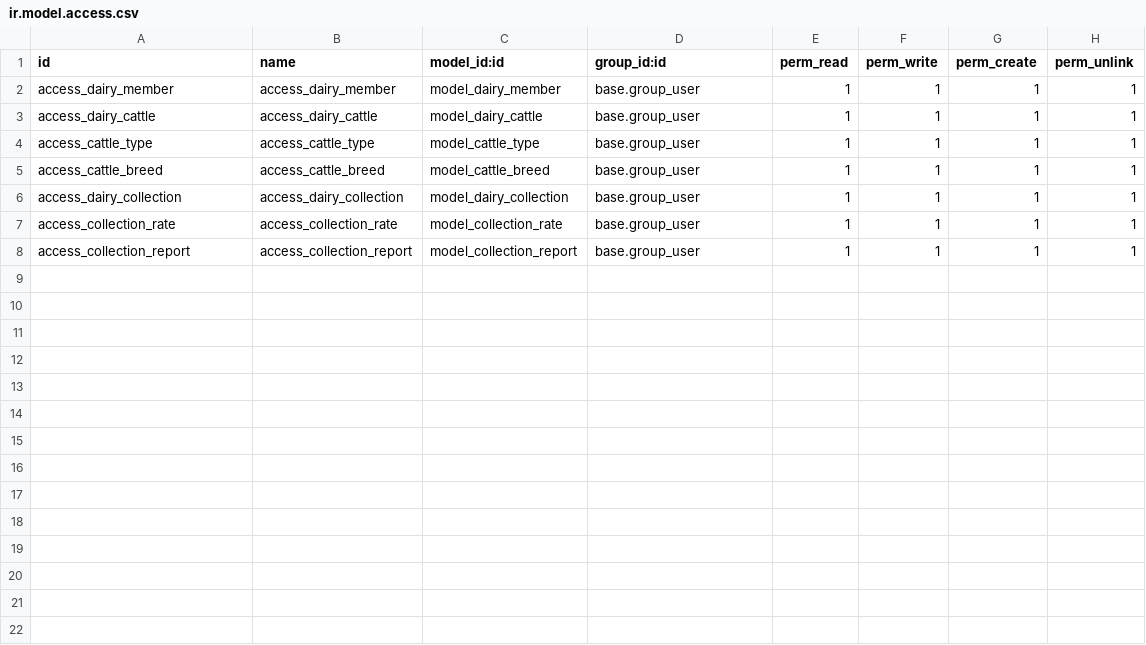
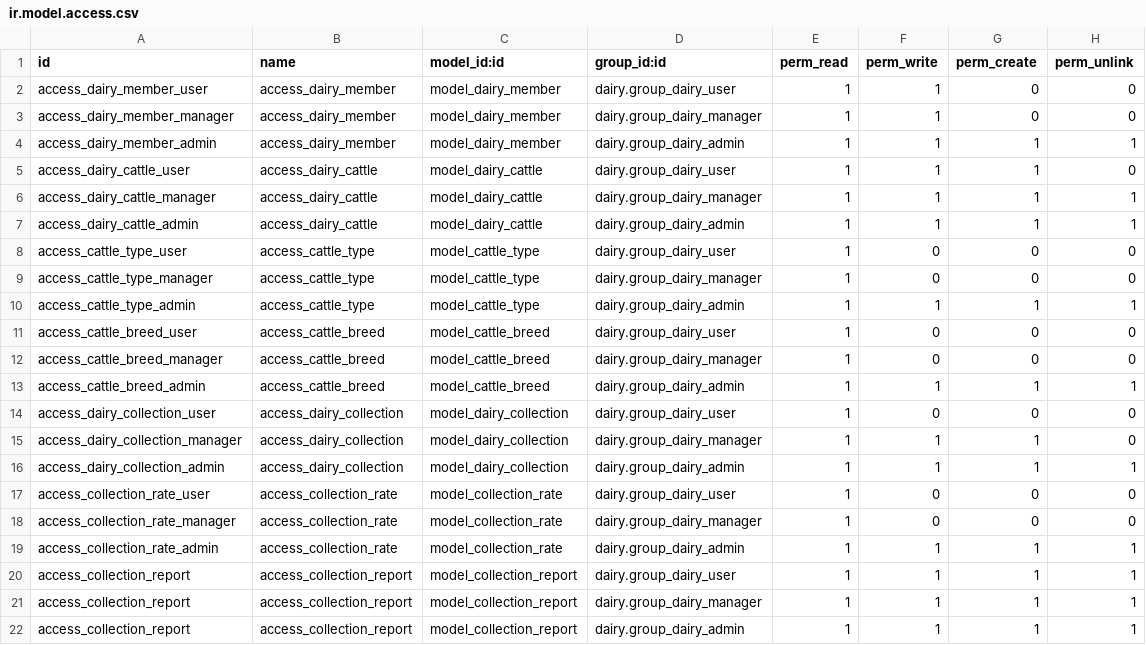
Before and after one commit to satishprajapati1/dairy, a CSV file: security/ir.model.access.csv, drawn as a sheet.

Commit message:
[Add] Access Rights

```diff
--- a/security/ir.model.access.csv
+++ b/security/ir.model.access.csv
@@ -1,8 +1,22 @@
 id,name,model_id:id,group_id:id,perm_read,perm_write,perm_create,perm_unlink
-access_dairy_member,access_dairy_member,model_dairy_member,base.group_user,1,1,1,1
-access_dairy_cattle,access_dairy_cattle,model_dairy_cattle,base.group_user,1,1,1,1
-access_cattle_type,access_cattle_type,model_cattle_type,base.group_user,1,1,1,1
-access_cattle_breed,access_cattle_breed,model_cattle_breed,base.group_user,1,1,1,1
-access_dairy_collection,access_dairy_collection,model_dairy_collection,base.group_user,1,1,1,1
-access_collection_rate,access_collection_rate,model_collection_rate,base.group_user,1,1,1,1
-access_collection_report,access_collection_report,model_collection_report,base.group_user,1,1,1,1
+access_dairy_member_user,access_dairy_member,model_dairy_member,dairy.group_dairy_user,1,1,0,0
+access_dairy_member_manager,access_dairy_member,model_dairy_member,dairy.group_dairy_manager,1,1,0,0
+access_dairy_member_admin,access_dairy_member,model_dairy_member,dairy.group_dairy_admin,1,1,1,1
+access_dairy_cattle_user,access_dairy_cattle,model_dairy_cattle,dairy.group_dairy_user,1,1,1,0
+access_dairy_cattle_manager,access_dairy_cattle,model_dairy_cattle,dairy.group_dairy_manager,1,1,1,1
+access_dairy_cattle_admin,access_dairy_cattle,model_dairy_cattle,dairy.group_dairy_admin,1,1,1,1
+access_cattle_type_user,access_cattle_type,model_cattle_type,dairy.group_dairy_user,1,0,0,0
+access_cattle_type_manager,access_cattle_type,model_cattle_type,dairy.group_dairy_manager,1,0,0,0
+access_cattle_type_admin,access_cattle_type,model_cattle_type,dairy.group_dairy_admin,1,1,1,1
+access_cattle_breed_user,access_cattle_breed,model_cattle_breed,dairy.group_dairy_user,1,0,0,0
+access_cattle_breed_manager,access_cattle_breed,model_cattle_breed,dairy.group_dairy_manager,1,0,0,0
+access_cattle_breed_admin,access_cattle_breed,model_cattle_breed,dairy.group_dairy_admin,1,1,1,1
+access_dairy_collection_user,access_dairy_collection,model_dairy_collection,dairy.group_dairy_user,1,0,0,0
+access_dairy_collection_manager,access_dairy_collection,model_dairy_collection,dairy.group_dairy_manager,1,1,1,0
+access_dairy_collection_admin,access_dairy_collection,model_dairy_collection,dairy.group_dairy_admin,1,1,1,1
+access_collection_rate_user,access_collection_rate,model_collection_rate,dairy.group_dairy_user,1,0,0,0
+access_collection_rate_manager,access_collection_rate,model_collection_rate,dairy.group_dairy_manager,1,0,0,0
+access_collection_rate_admin,access_collection_rate,model_collection_rate,dairy.group_dairy_admin,1,1,1,1
+access_collection_report,access_collection_report,model_collection_report,dairy.group_dairy_user,1,1,1,1
+access_collection_report,access_collection_report,model_collection_report,dairy.group_dairy_manager,1,1,1,1
+access_collection_report,access_collection_report,model_collection_report,dairy.group_dairy_admin,1,1,1,1
```
Also changed, not shown: 2 other files.
